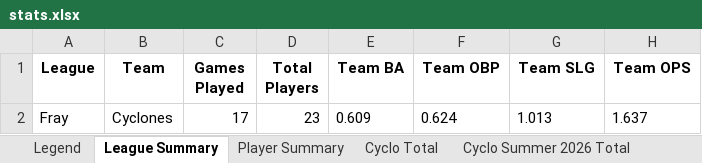
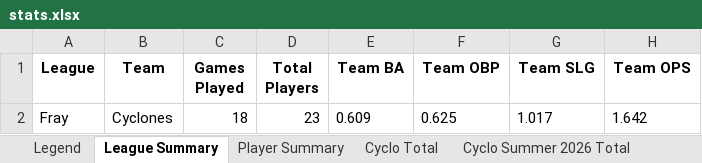
Before and after one commit to crsiebler/softball-statistics, an Excel workbook: data/output/stats.xlsx, sheet League Summary, drawn as a sheet; values as stored, in another font and other column widths than the file's, no borders; the diff names each change by its address in the sheet, - before the commit and + after, or states it on an @@ line.

Commit message:
chore: Cyclones game updates 2026-06-18 (#9)

```diff
--- a/data/output/stats.xlsx (sheet League Summary)
+++ b/data/output/stats.xlsx (sheet League Summary)
-C2 (Games Played): 17
+C2 (Games Played): 18
-F2 (Team OBP): 0.624
+F2 (Team OBP): 0.625
-G2 (Team SLG): 1.013
+G2 (Team SLG): 1.017
-H2 (Team OPS): 1.637
+H2 (Team OPS): 1.642
```
Also changed, not shown: sheet Cyclo Summer 2026 Total, sheet Cyclo Total, sheet Player Summary, other sheet tabs, 2 other files.
